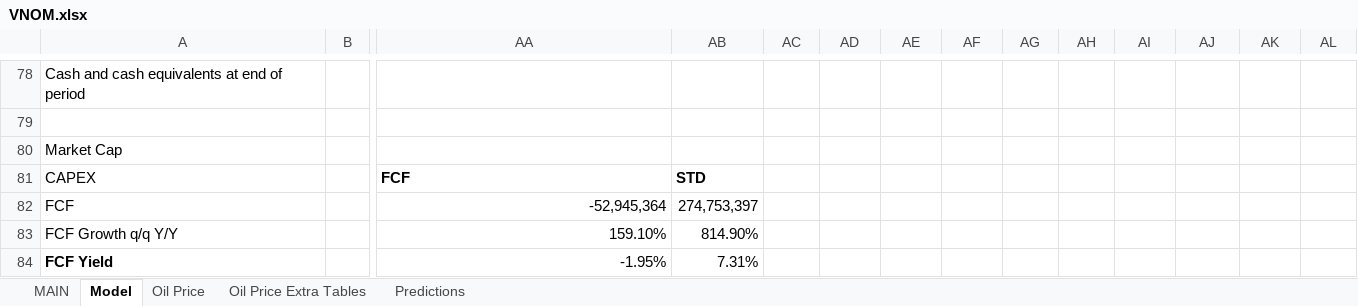
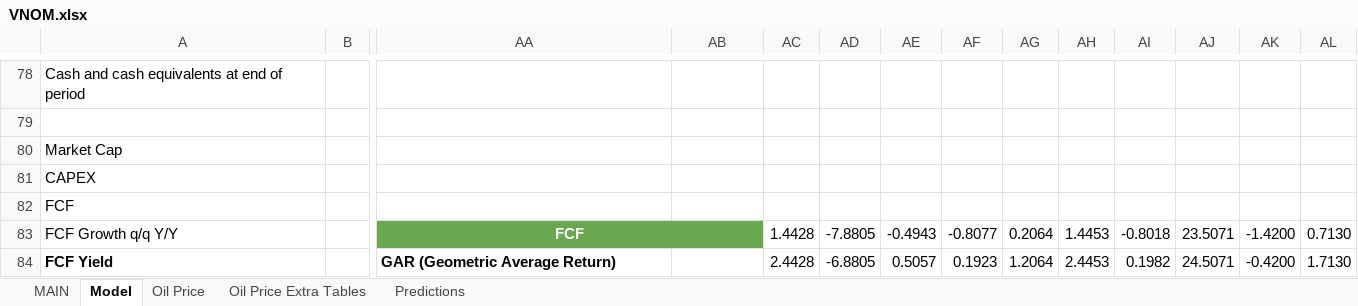
Before and after one commit to alopezmoreira1989/Stock-Fundamental-Analysis, an Excel workbook: VNOM.xlsx, sheet Model, drawn as a sheet; only a part is shown, gaps mark what is left out; values as stored, in another font and other column widths than the file's, no borders; charts and pictures not drawn; the diff covers the shown part only; the diff names each change by its address in the sheet, - before the commit and + after, or states it on an @@ line.

Commit message:
Add files via upload

```diff
--- a/VNOM.xlsx (sheet Model)
+++ b/VNOM.xlsx (sheet Model)
-AA81: FCF
+AA81: (empty)
-AB81: STD
+AB81: (empty)
-AA82: -52,945,364
+AA82: (empty)
-AB82: 274,753,397
+AB82: (empty)
-AA83: 159.10%
+AA83: FCF
@@ AA83 alignment: right → center, fill: none → #6AA84F @@
-AA83:AA84 bold: off
+AA83:AA84 bold: on
-AA83 text colour: black
+AA83 text colour: #FFFFFF
+AA83:AB83 merged
-AB83: 814.90%
+AB83: (empty)
-AC83: (empty)
+AC83: 1.4428
-AD83: (empty)
+AD83: -7.8805
-AE83: (empty)
+AE83: -0.4943
-AF83: (empty)
+AF83: -0.8077
-AG83: (empty)
+AG83: 0.2064
-AH83: (empty)
+AH83: 1.4453
-AI83: (empty)
+AI83: -0.8018
-AJ83: (empty)
+AJ83: 23.5071
-AK83: (empty)
+AK83: -1.4200
-AL83: (empty)
+AL83: 0.7130
-AA84: -1.95%
+AA84: GAR (Geometric Average Return)
-AB84: 7.31%
+AB84: (empty)
-AC84: (empty)
+AC84: 2.4428
-AD84: (empty)
+AD84: -6.8805
-AE84: (empty)
+AE84: 0.5057
-AF84: (empty)
+AF84: 0.1923
-AG84: (empty)
+AG84: 1.2064
-AH84: (empty)
+AH84: 2.4453
-AI84: (empty)
+AI84: 0.1982
-AJ84: (empty)
+AJ84: 24.5071
-AK84: (empty)
+AK84: -0.4200
-AL84: (empty)
+AL84: 1.7130
```
Also changed, not shown: 31 edited cells, cell formats and merged cells elsewhere in this sheet.
